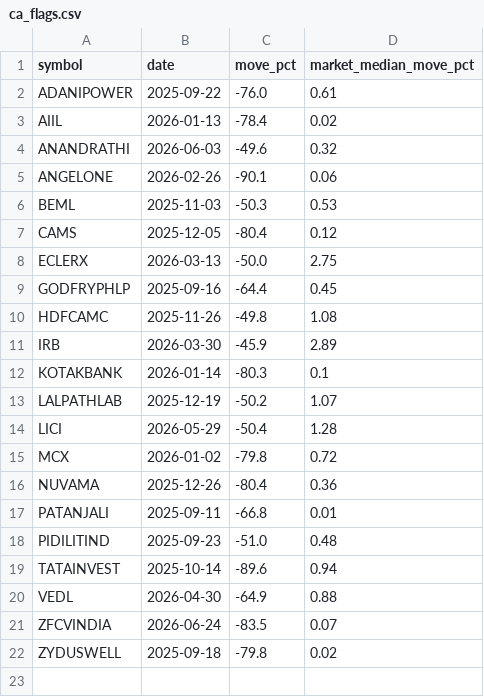
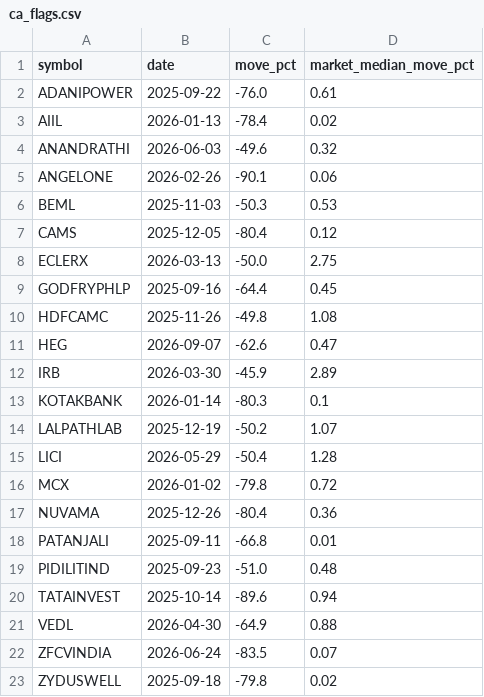
Before and after one commit to sudhanshusingh23-wiz/nse-momentum-data, a CSV file: artifacts/ca_flags.csv, drawn as a sheet; the diff names each change by its address in the sheet, - before the commit and + after, or states it on an @@ line.

```diff
--- a/artifacts/ca_flags.csv
+++ b/artifacts/ca_flags.csv
+row 11: HEG | 2026-09-07 | -62.6 | 0.47
```
Also changed, not shown: artifacts/nifty50.csv, artifacts/nifty500.csv, 12 other files.
